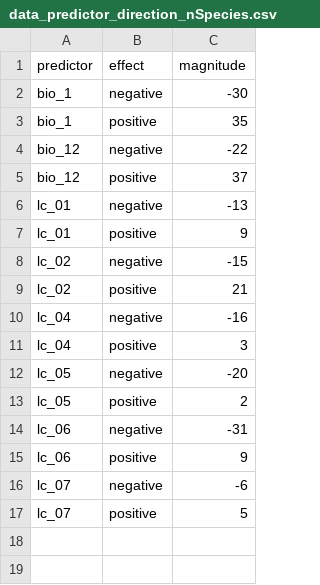
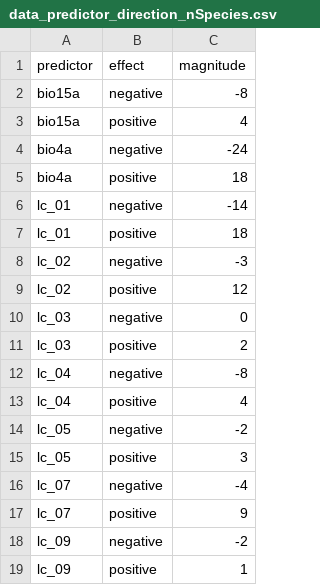
Before and after one commit to vjjan91/eBirdOccupancy, a CSV file: data/results/data_predictor_direction_nSpecies.csv, drawn as a sheet.

```diff
--- a/data/results/data_predictor_direction_nSpecies.csv
+++ b/data/results/data_predictor_direction_nSpecies.csv
@@ -1,17 +1,19 @@
 predictor,effect,magnitude
-bio_1,negative,-30
-bio_1,positive,35
-bio_12,negative,-22
-bio_12,positive,37
-lc_01,negative,-13
-lc_01,positive,9
-lc_02,negative,-15
-lc_02,positive,21
-lc_04,negative,-16
-lc_04,positive,3
-lc_05,negative,-20
-lc_05,positive,2
-lc_06,negative,-31
-lc_06,positive,9
-lc_07,negative,-6
-lc_07,positive,5
+bio15a,negative,-8
+bio15a,positive,4
+bio4a,negative,-24
+bio4a,positive,18
+lc_01,negative,-14
+lc_01,positive,18
+lc_02,negative,-3
+lc_02,positive,12
+lc_03,negative,0
+lc_03,positive,2
+lc_04,negative,-8
+lc_04,positive,4
+lc_05,negative,-2
+lc_05,positive,3
+lc_07,negative,-4
+lc_07,positive,9
+lc_09,negative,-2
+lc_09,positive,1
```
Also changed, not shown: data/results/cumulative_AIC_weights.csv, 17 other files.
